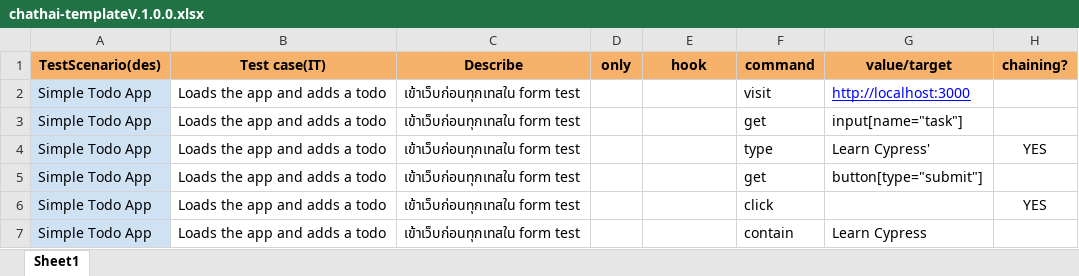
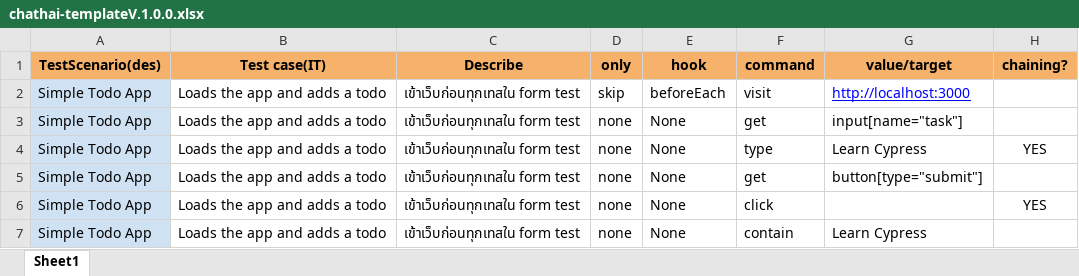
Before and after one commit to K2anC2ai/Chathai_OnDev, an Excel workbook: xlsxtemplate/chathai-templateV.1.0.0.xlsx, sheet Sheet1, drawn as a sheet; values as stored, in another font and other column widths than the file's, no borders; conditional formats not drawn; the diff names each change by its address in the sheet, - before the commit and + after, or states it on an @@ line.

```diff
--- a/xlsxtemplate/chathai-templateV.1.0.0.xlsx (sheet Sheet1)
+++ b/xlsxtemplate/chathai-templateV.1.0.0.xlsx (sheet Sheet1)
-D2 (only): (empty)
+D2 (only): skip
-E2 (hook): (empty)
+E2 (hook): beforeEach
-D3:D7 (only): (empty)
+D3:D7 (only): none
-E3:E7 (hook): (empty)
+E3:E7 (hook): None
-G4 (value/target): Learn Cypress'
+G4 (value/target): Learn Cypress
```
Also changed, not shown: 4 other files.
